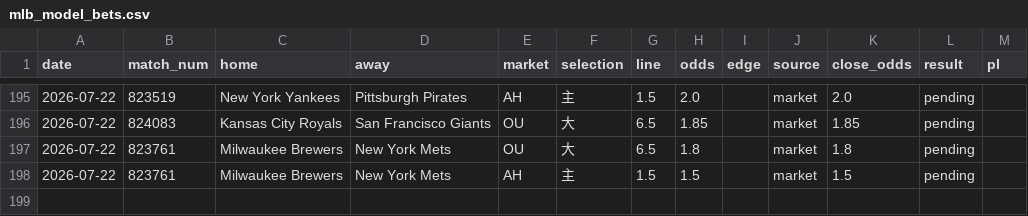
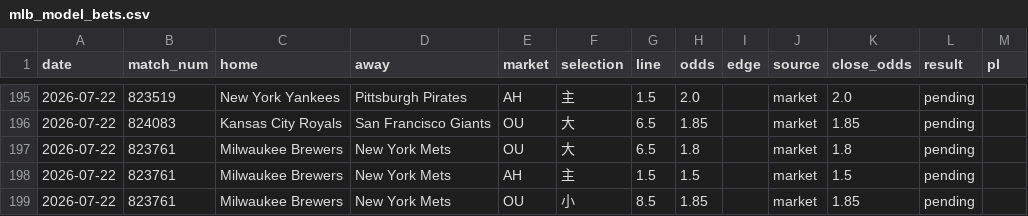
Before and after one commit to c49037027-svg/football, a CSV file: data/mlb_model_bets.csv, drawn as a sheet; only a part is shown, gaps mark what is left out.

```diff
--- a/data/mlb_model_bets.csv
+++ b/data/mlb_model_bets.csv
@@ -198 +198,2 @@ date,match_num,home,away,market,selection,line,odds,edge,source,close_odds,resul
 2026-07-22,823761,Milwaukee Brewers,New York Mets,AH,主,1.5,1.5,,market,1.5,pending,
+2026-07-22,823761,Milwaukee Brewers,New York Mets,OU,小,8.5,1.85,,market,1.85,pending,
```
Also changed, not shown: data/mlb_bets.csv, data/mlb_pitchers.csv, 6 other files.
